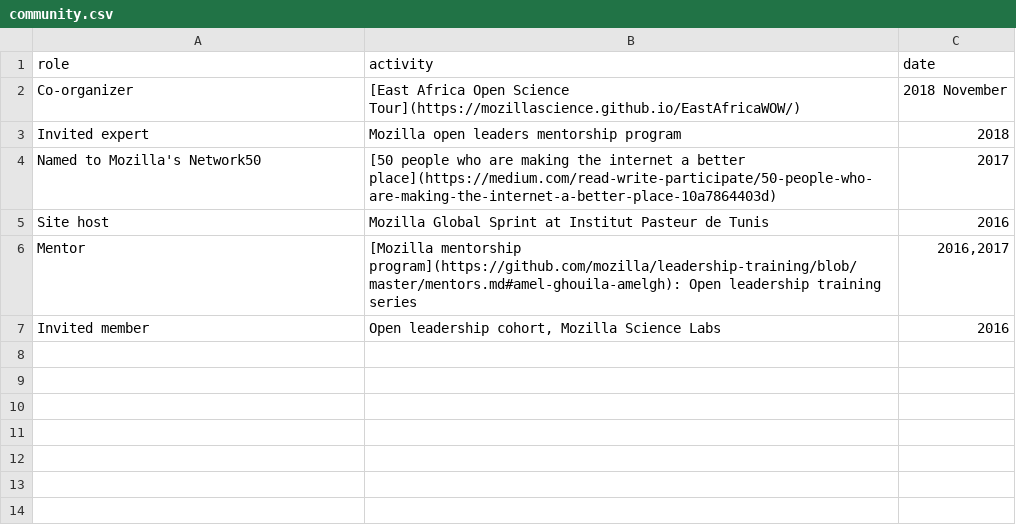
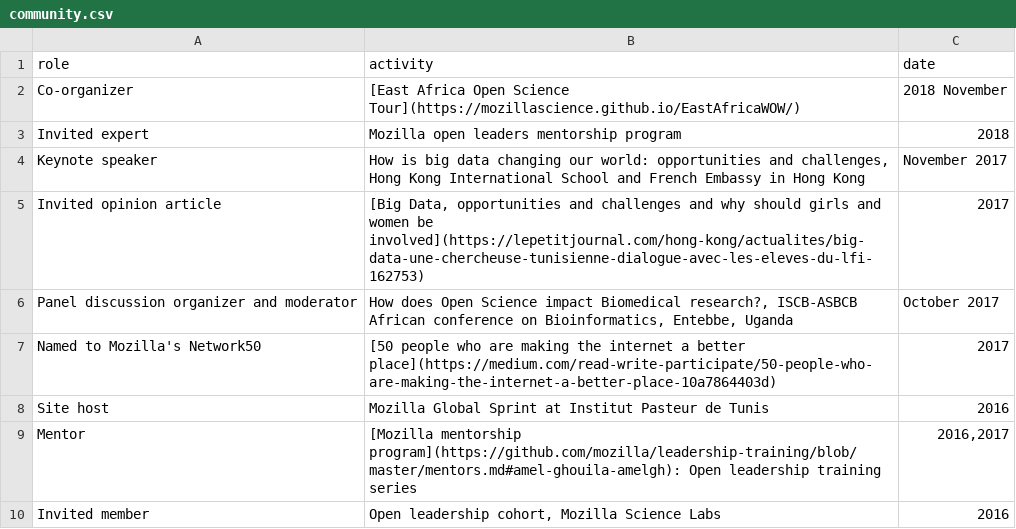
Before and after one commit to amelgh/amelgh.github.io, a CSV file: _data/community.csv, drawn as a sheet.

Commit message:
add community activities

```diff
--- a/_data/community.csv
+++ b/_data/community.csv
@@ -3,2 +3,5 @@ role,activity,date
 "Invited expert","Mozilla open leaders mentorship program","2018"
+"Keynote speaker","How is big data changing our world: opportunities and challenges, Hong Kong International School and French Embassy in Hong Kong","November 2017"
+"Invited opinion article","[Big Data, opportunities and challenges and why should girls and women be involved](https://lepetitjournal.com/hong-kong/actualites/big-data-une-chercheuse-tunisienne-dialogue-avec-les-eleves-du-lfi-162753)","2017"
+"Panel discussion organizer and moderator","How does Open Science impact Biomedical research?, ISCB-ASBCB African conference on Bioinformatics, Entebbe, Uganda","October 2017"
 "Named to Mozilla's Network50","[50 people who are making the internet a better place](https://medium.com/read-write-participate/50-people-who-are-making-the-internet-a-better-place-10a7864403d)","2017"
```
Also changed, not shown: _data/womenandgirls.csv, 1 other file.
